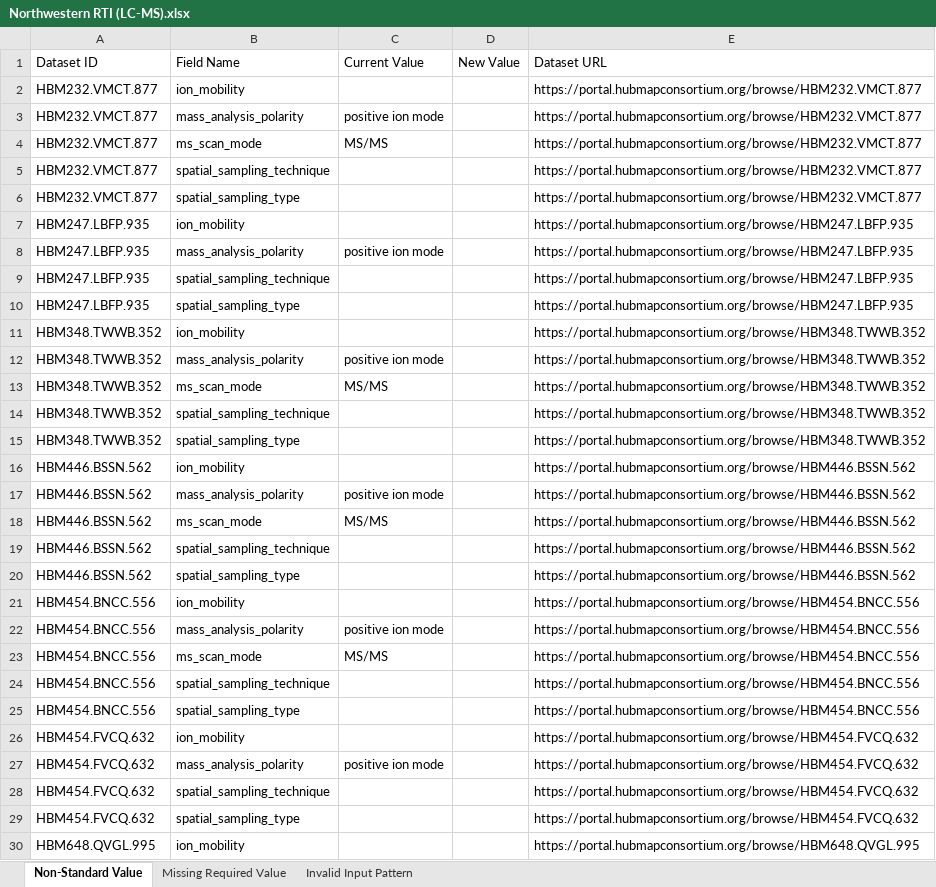
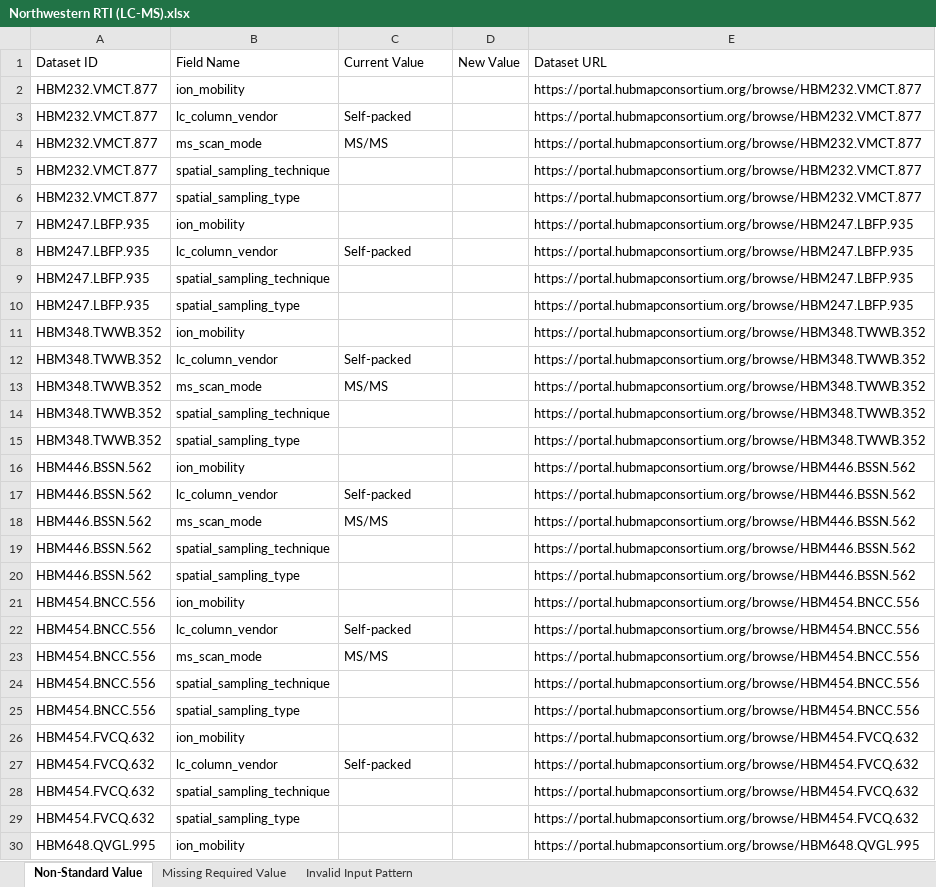
Before and after one commit to hubmapconsortium/reharmonize-legacy-metadata, an Excel workbook: metadata/lcms/todo/Northwestern RTI (LC-MS).xlsx, sheet Non-Standard Value, drawn as a sheet; only a part is shown; values as stored, in another font and other column widths than the file's, no borders; the diff covers the shown part only; the diff names each change by its address in the sheet, - before the commit and + after, or states it on an @@ line.

```diff
--- a/metadata/lcms/todo/Northwestern RTI (LC-MS).xlsx (sheet Non-Standard Value)
+++ b/metadata/lcms/todo/Northwestern RTI (LC-MS).xlsx (sheet Non-Standard Value)
-B3: mass_analysis_polarity
+B3: lc_column_vendor
-C3: positive ion mode
+C3: Self-packed
-B8: mass_analysis_polarity
+B8: lc_column_vendor
-C8: positive ion mode
+C8: Self-packed
-B12: mass_analysis_polarity
+B12: lc_column_vendor
-C12: positive ion mode
+C12: Self-packed
-B17: mass_analysis_polarity
+B17: lc_column_vendor
-C17: positive ion mode
+C17: Self-packed
-B22: mass_analysis_polarity
+B22: lc_column_vendor
-C22: positive ion mode
+C22: Self-packed
-B27: mass_analysis_polarity
+B27: lc_column_vendor
-C27: positive ion mode
+C27: Self-packed
```
Also changed, not shown: 8 edited cells elsewhere in this sheet, metadata/lcms/todo/Stanford TMC (LC-MS).xlsx, metadata/lcms/todo/TTD - Pacific Northwest National Laboratory (LC-MS).xlsx, 1 other file.
